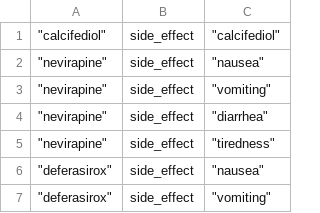
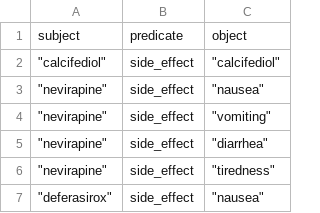
Before and after one commit to sharmasharad795/Medi_Knowledge_Graph, a CSV file: OutputFiles/embeddings/medicine_side_effects.csv, drawn as a sheet; only a part is shown; the shorter side is filled out with more unchanged rows.

```diff
--- a/OutputFiles/embeddings/medicine_side_effects.csv
+++ b/OutputFiles/embeddings/medicine_side_effects.csv
@@ -1 +1,2 @@
+subject,predicate,object
 " ""calcifediol"" ",side_effect," ""calcifediol"" "
```
Also changed, not shown: OutputFiles/embeddings/medicine_uses.csv, 11 other files.
